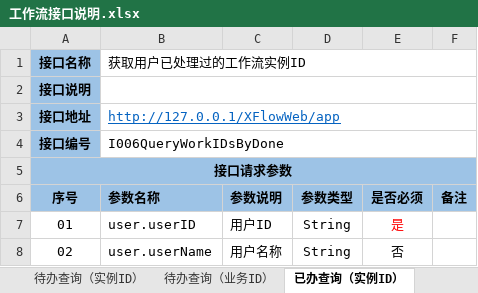
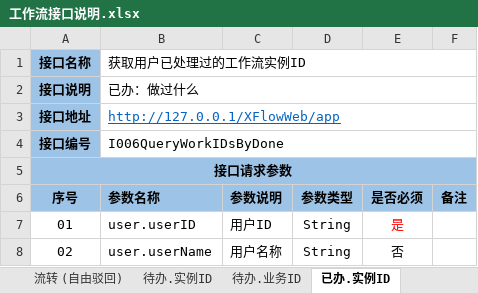
Before and after one commit to HY-ZhengWei/XFlowWeb, an Excel workbook: doc/工作流接口说明.xlsx, sheet 已办.实例ID, drawn as a sheet; only a part is shown; values as stored, in another font and other column widths than the file's, no borders; the diff names each change by its address in the sheet, - before the commit and + after, or states it on an @@ line.

```diff
--- a/doc/工作流接口说明.xlsx (sheet 已办.实例ID)
+++ b/doc/工作流接口说明.xlsx (sheet 已办.实例ID)
-sheet tab: 待办查询（实例ID）
+sheet tab: 待办.实例ID
-sheet tab: 待办查询（业务ID）
+sheet tab: 待办.业务ID
-sheet tab: 已办查询（实例ID）
+sheet tab: 已办.实例ID
-B2: (empty)
+B2: 已办：做过什么
```
Also changed, not shown: sheet 已办.业务ID, sheet 待办.业务ID, sheet 待办.实例ID, sheet 督办.实例ID, sheet 督办.业务ID, other sheet tabs, charts or pictures, 9 other files.
